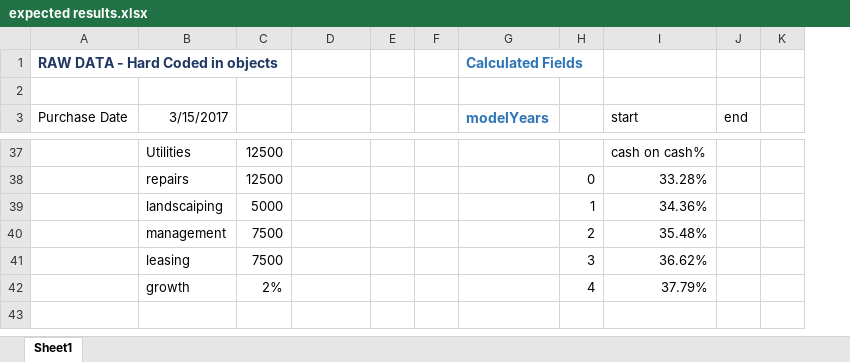
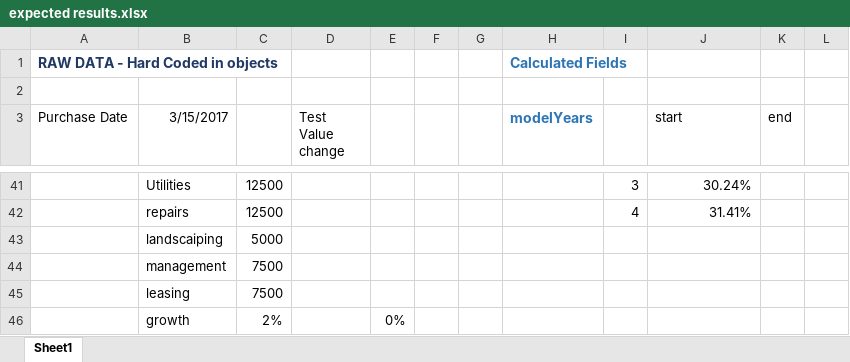
Before and after one commit to BruceRedefinedprop/dashboardv2, an Excel workbook: expected results.xlsx, sheet Sheet1, drawn as a sheet; only a part is shown, gaps mark what is left out; values as stored, in another font and other column widths than the file's, no borders; removed rows and columns are numbered as before the commit, all else as after; the diff covers the shown part only; the diff names each change by its address in the sheet, - before the commit and + after, or states it on an @@ line.

```diff
--- a/expected results.xlsx (sheet Sheet1)
+++ b/expected results.xlsx (sheet Sheet1)
-column E, empty
+column E, row 46: 0%
+column F, empty
-D3: (empty)
+D3: Test Value change
-I41: (empty)
+I41: 3
-J41 (start): cash on cash%
+J41 (start): 30.24%
-I42: 0
+I42: 4
-J42 (start): 33.28%
+J42 (start): 31.41%
-I43: 1
+I43: (empty)
-J43 (start): 34.36%
+J43 (start): (empty)
-I44: 2
+I44: (empty)
-J44 (start): 35.48%
+J44 (start): (empty)
-I45: 3
+I45: (empty)
-J45 (start): 36.62%
+J45 (start): (empty)
-I46: 4
+I46: (empty)
-J46 (start): 37.79%
+J46 (start): (empty)
```
Also changed, not shown: 6 added rows, 2 removed rows and 51 edited cells elsewhere in this sheet, formulas that keep their value, 2 other files.
